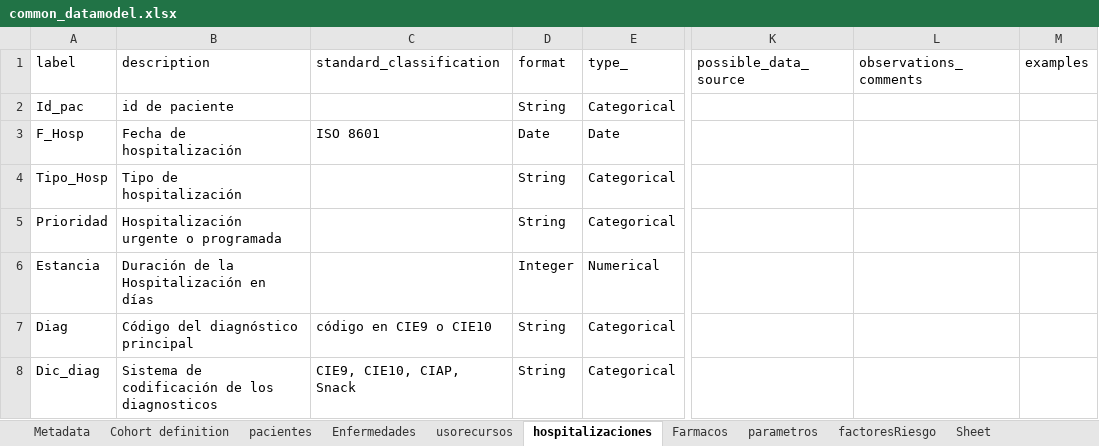
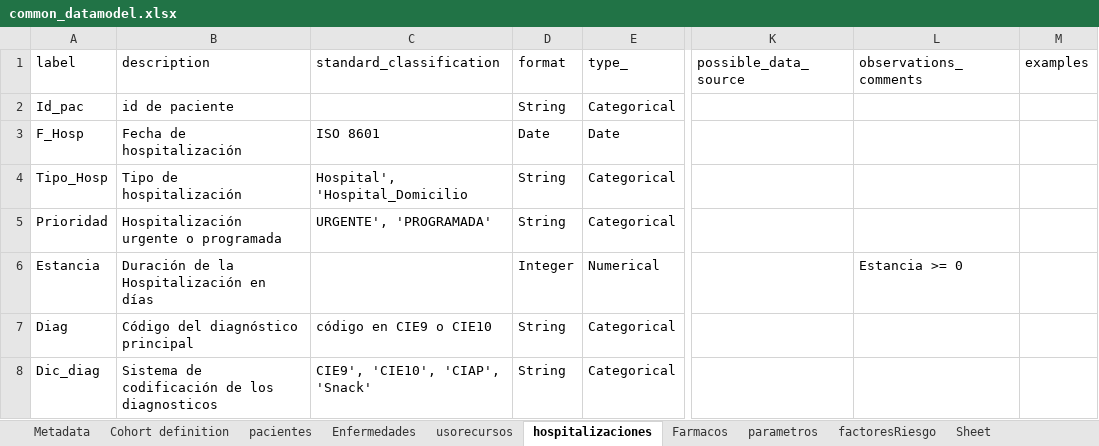
Before and after one commit to asanmej/LOXO, an Excel workbook: docs/CDM/common_datamodel.xlsx, sheet hospitalizaciones, drawn as a sheet; only a part is shown, gaps mark what is left out; values as stored, in another font and other column widths than the file's, no borders; the diff names each change by its address in the sheet, - before the commit and + after, or states it on an @@ line.

Commit message:
Comment up-to-date Codebook

```diff
--- a/docs/CDM/common_datamodel.xlsx (sheet hospitalizaciones)
+++ b/docs/CDM/common_datamodel.xlsx (sheet hospitalizaciones)
-C4 (standard_classification): (empty)
+C4 (standard_classification): Hospital', 'Hospital_Domicilio
-C5 (standard_classification): (empty)
+C5 (standard_classification): URGENTE', 'PROGRAMADA'
-L6 (observations_comments): (empty)
+L6 (observations_comments): Estancia >= 0
-C8 (standard_classification): CIE9, CIE10, CIAP, Snack
+C8 (standard_classification): CIE9', 'CIE10', 'CIAP', 'Snack'
```
Also changed, not shown: sheet pacientes, sheet factoresRiesgo, sheet parametros, sheet Farmacos, sheet Enfermedades, sheet Cohort definition.
